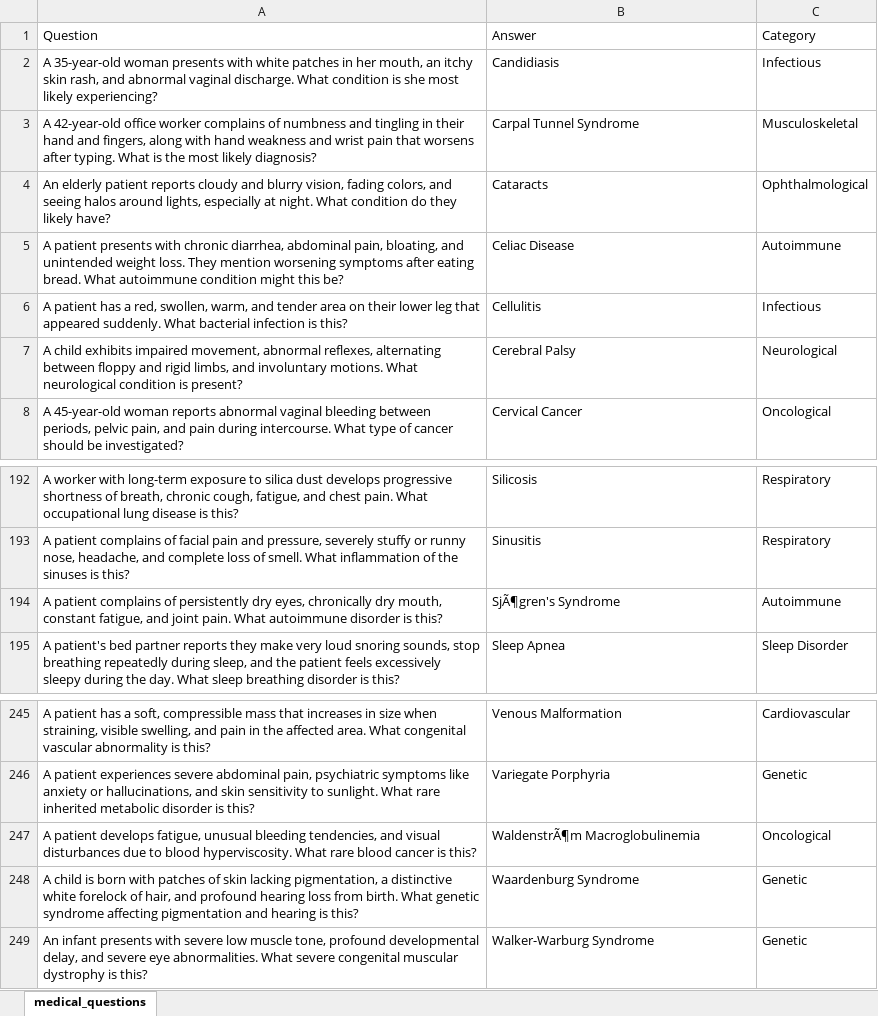
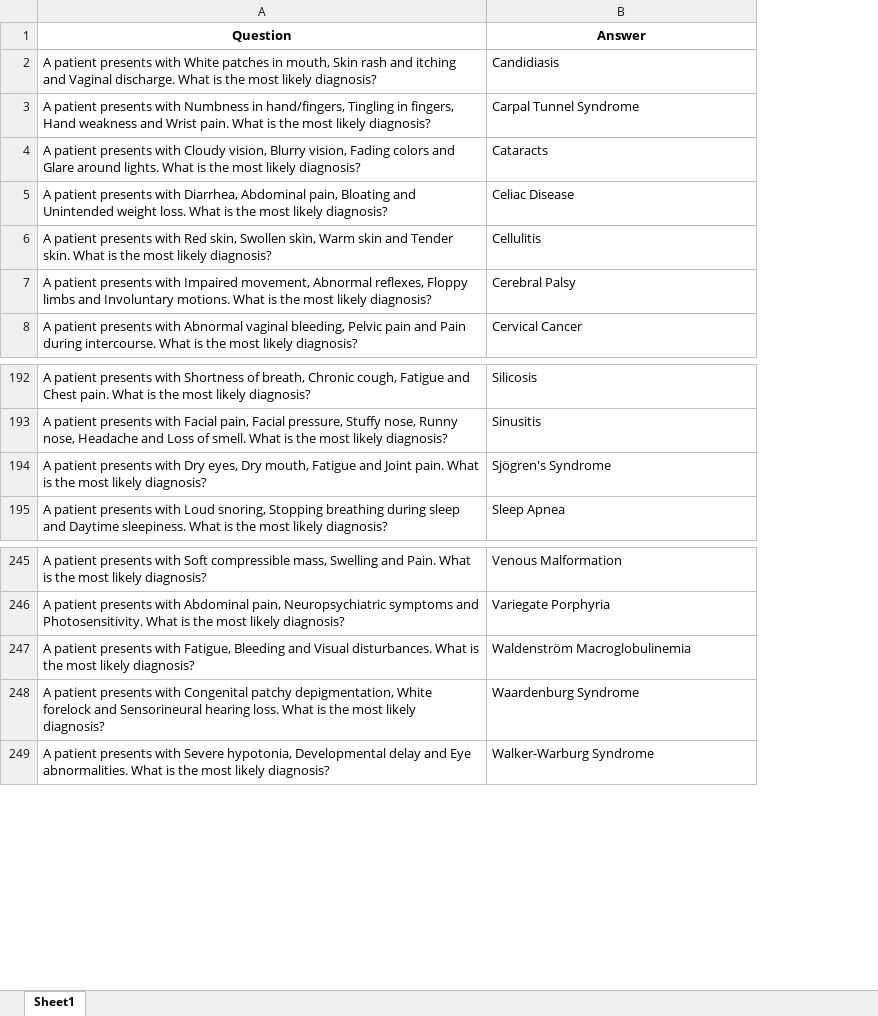
Before and after one commit to Nikhil-Thomas-Polugari/medical-quiz, an Excel workbook: medical_questions.xlsx, sheet Sheet1, drawn as a sheet; only a part is shown, gaps mark what is left out; values as stored, in another font and other column widths than the file's, no borders; removed rows and columns are numbered as before the commit, all else as after; the diff names each change by its address in the sheet, - before the commit and + after, or states it on an @@ line.

Commit message:
added questions

```diff
--- a/medical_questions.xlsx (sheet Sheet1)
+++ b/medical_questions.xlsx (sheet Sheet1)
-sheet tab: medical_questions
+sheet tab: Sheet1
-column A (Question), rows 2-8: A 35-year-old woman presents with white patches in her mouth, an itchy skin rash, and abnormal vaginal discharge. What condition is she most likely experiencing? | A 42-year-old office worker complains of numbness and tingling in their hand and fingers, along with hand weakness and wrist pain that worsens after typing. What is the most likely diagnosis? | An elderly patient reports cloudy and blurry vision, fading colors, and seeing halos around lights, especially at night. What condition do they likely have? | A patient presents with chronic diarrhea, abdominal pain, bloating, and unintended weight loss. They mention worsening symptoms after eating bread. What autoimmune condition might this be? | A patient has a red, swollen, warm, and tender area on their lower leg that appeared suddenly. What bacterial infection is this? | A child exhibits impaired movement, abnormal reflexes, alternating between floppy and rigid limbs, and involuntary motions. What neurological condition is present? | A 45-year-old woman reports abnormal vaginal bleeding between periods, pelvic pain, and pain during intercourse. What type of cancer should be investigated?; rows 192-195: A worker with long-term exposure to silica dust develops progressive shortness of breath, chronic cough, fatigue, and chest pain. What occupational lung disease is this? | A patient complains of facial pain and pressure, severely stuffy or runny nose, headache, and complete loss of smell. What inflammation of the sinuses is this? | A patient complains of persistently dry eyes, chronically dry mouth, constant fatigue, and joint pain. What autoimmune disorder is this? | A patient's bed partner reports they make very loud snoring sounds, stop breathing repeatedly during sleep, and the patient feels excessively sleepy during the day. What sleep breathing disorder is this?; rows 245-249: A patient has a soft, compressible mass that increases in size when straining, visible swelling, and pain in the affected area. What congenital vascular abnormality is this? | A patient experiences severe abdominal pain, psychiatric symptoms like anxiety or hallucinations, and skin sensitivity to sunlight. What rare inherited metabolic disorder is this? | A patient develops fatigue, unusual bleeding tendencies, and visual disturbances due to blood hyperviscosity. What rare blood cancer is this? | A child is born with patches of skin lacking pigmentation, a distinctive white forelock of hair, and profound hearing loss from birth. What genetic syndrome affecting pigmentation and hearing is this? | An infant presents with severe low muscle tone, profound developmental delay, and severe eye abnormalities. What severe congenital muscular dystrophy is this?
+column A (Question), rows 2-8: A patient presents with White patches in mouth, Skin rash and itching and Vaginal discharge. What is the most likely diagnosis? | A patient presents with Numbness in hand/fingers, Tingling in fingers, Hand weakness and Wrist pain. What is the most likely diagnosis? | A patient presents with Cloudy vision, Blurry vision, Fading colors and Glare around lights. What is the most likely diagnosis? | A patient presents with Diarrhea, Abdominal pain, Bloating and Unintended weight loss. What is the most likely diagnosis? | A patient presents with Red skin, Swollen skin, Warm skin and Tender skin. What is the most likely diagnosis? | A patient presents with Impaired movement, Abnormal reflexes, Floppy limbs and Involuntary motions. What is the most likely diagnosis? | A patient presents with Abnormal vaginal bleeding, Pelvic pain and Pain during intercourse. What is the most likely diagnosis?; rows 192-195: A patient presents with Shortness of breath, Chronic cough, Fatigue and Chest pain. What is the most likely diagnosis? | A patient presents with Facial pain, Facial pressure, Stuffy nose, Runny nose, Headache and Loss of smell. What is the most likely diagnosis? | A patient presents with Dry eyes, Dry mouth, Fatigue and Joint pain. What is the most likely diagnosis? | A patient presents with Loud snoring, Stopping breathing during sleep and Daytime sleepiness. What is the most likely diagnosis?; rows 245-249: A patient presents with Soft compressible mass, Swelling and Pain. What is the most likely diagnosis? | A patient presents with Abdominal pain, Neuropsychiatric symptoms and Photosensitivity. What is the most likely diagnosis? | A patient presents with Fatigue, Bleeding and Visual disturbances. What is the most likely diagnosis? | A patient presents with Congenital patchy depigmentation, White forelock and Sensorineural hearing loss. What is the most likely diagnosis? | A patient presents with Severe hypotonia, Developmental delay and Eye abnormalities. What is the most likely diagnosis?
-column C (Category), rows 2-8: Infectious | Musculoskeletal | Ophthalmological | Autoimmune | Infectious | Neurological | Oncological; rows 192-195: Respiratory | Respiratory | Autoimmune | Sleep Disorder; rows 245-249: Cardiovascular | Genetic | Oncological | Genetic | Genetic
@@ B1 bold: off → on, alignment: left → center @@
-B194 (Answer): SjÃ¶gren's Syndrome
+B194 (Answer): Sjögren's Syndrome
-B247 (Answer): WaldenstrÃ¶m Macroglobulinemia
+B247 (Answer): Waldenström Macroglobulinemia
```
Also changed, not shown: 2 other files.
